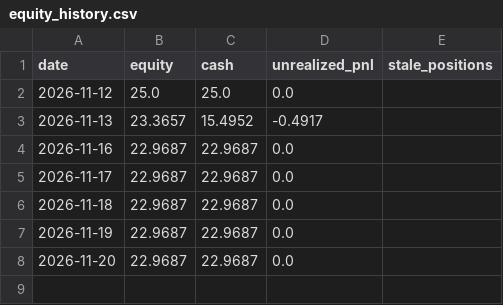
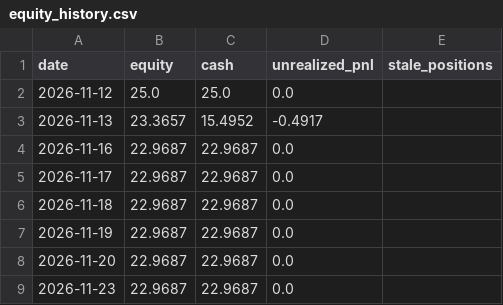
Before and after one commit to deshawnclark116-prog/quiet-money-engine, a CSV file: paper/equity_history.csv, drawn as a sheet; the diff names each change by its address in the sheet, - before the commit and + after, or states it on an @@ line.

```diff
--- a/paper/equity_history.csv
+++ b/paper/equity_history.csv
+row 9: 2026-11-23 | 22.9687 | 22.9687 | 0.0
```
Also changed, not shown: 4 other files.
